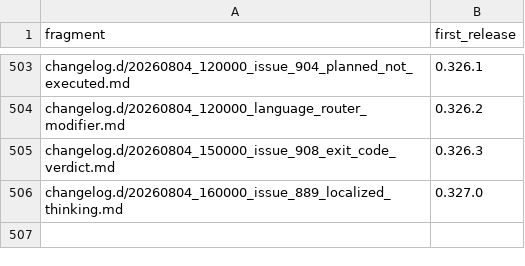
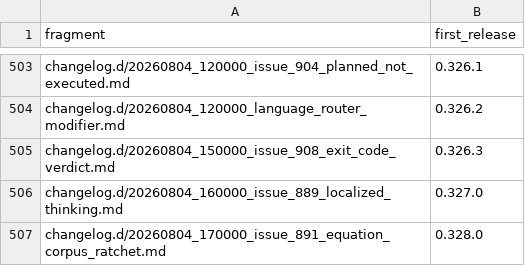
Before and after one commit to link-assistant/formal-ai, a TSV file: docs/case-studies/issue-711/fragment-release-map.tsv, drawn as a sheet; only a part is shown, gaps mark what is left out; the diff names each change by its address in the sheet, - before the commit and + after, or states it on an @@ line.

```diff
--- a/docs/case-studies/issue-711/fragment-release-map.tsv
+++ b/docs/case-studies/issue-711/fragment-release-map.tsv
+row 507: changelog.d/20260804_170000_issue_891_equation_corpus_ratchet.md | 0.328.0
```
Also changed, not shown: 5 other files.
